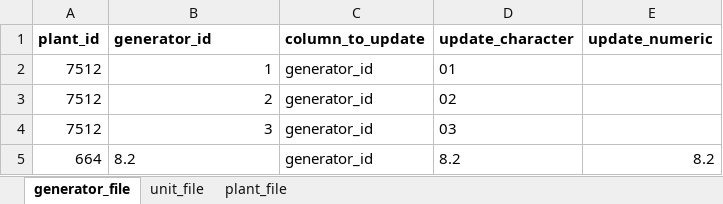
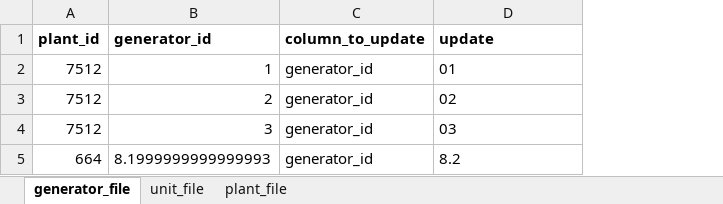
Before and after one commit to USEPA/egrid, an Excel workbook: data/static_tables/manual_edits.xlsx, sheet generator_file, drawn as a sheet; values as stored, in another font and other column widths than the file's, no borders; the diff names each change by its address in the sheet, - before the commit and + after, or states it on an @@ line.

Commit message:
Adding manual edits to generator id updates.

```diff
--- a/data/static_tables/manual_edits.xlsx (sheet generator_file)
+++ b/data/static_tables/manual_edits.xlsx (sheet generator_file)
-column E (update_numeric), row 5: 8.2
-D1: update_character
+D1: update
-B5 (generator_id): 8.2
+B5 (generator_id): 8.1999999999999993
```
Also changed, not shown: 1 other file.
